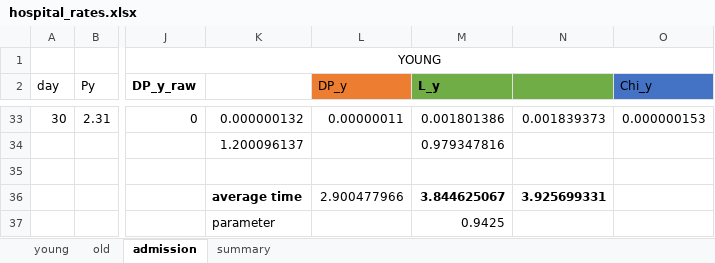
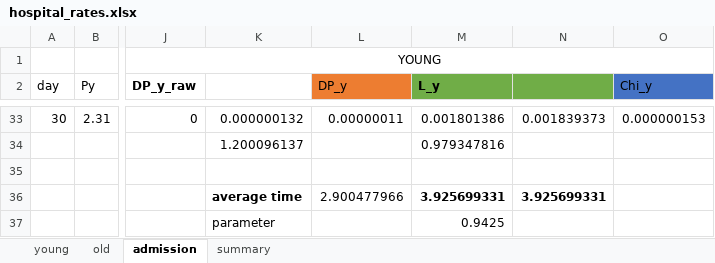
Before and after one commit to zuzancek/corona, an Excel workbook: SEIR_2_wave/data/calibration/hospital_rates.xlsx, sheet admission, drawn as a sheet; only a part is shown, gaps mark what is left out; values as stored, in another font and other column widths than the file's, no borders; charts and pictures not drawn; the diff names each change by its address in the sheet, - before the commit and + after, or states it on an @@ line.

```diff
--- a/SEIR_2_wave/data/calibration/hospital_rates.xlsx (sheet admission)
+++ b/SEIR_2_wave/data/calibration/hospital_rates.xlsx (sheet admission)
-M36 (L_y): 3.844625067
+M36 (L_y): 3.925699331
```
Also changed, not shown: sheet old, sheet summary, formulas that keep their value, charts or pictures, 1 other file.
